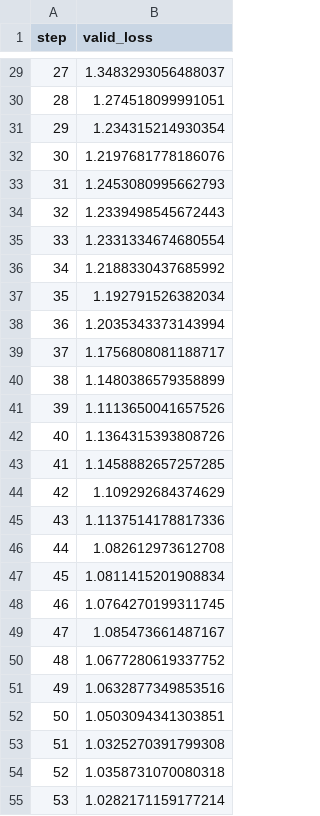
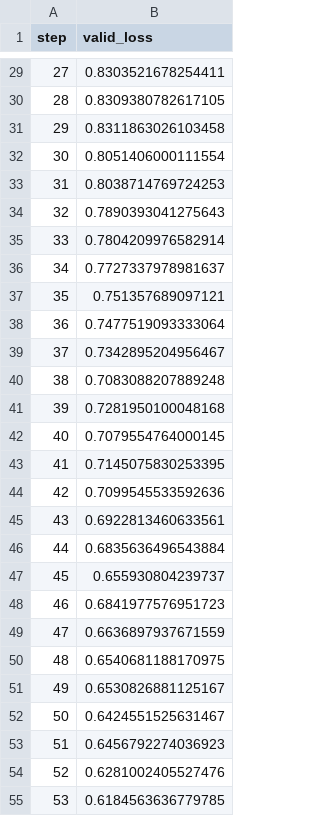
Before and after one commit to yana-tanch/fracture_recognition, a TSV file: dvclive/train/plots/metrics/valid_loss.tsv, drawn as a sheet; only a part is shown, gaps mark what is left out; the diff covers the shown part only.

```diff
--- a/dvclive/train/plots/metrics/valid_loss.tsv
+++ b/dvclive/train/plots/metrics/valid_loss.tsv
@@ -29,27 +29,27 @@ step	valid_loss
-27	1.3483293056488037
-28	1.274518099991051
-29	1.234315214930354
-30	1.2197681778186076
-31	1.2453080995662793
-32	1.2339498545672443
-33	1.2331334674680554
-34	1.2188330437685992
-35	1.192791526382034
-36	1.2035343373143994
-37	1.1756808081188717
-38	1.1480386579358899
-39	1.1113650041657526
-40	1.1364315393808726
-41	1.1458882657257285
-42	1.109292684374629
-43	1.1137514178817336
-44	1.082612973612708
-45	1.0811415201908834
-46	1.0764270199311745
-47	1.085473661487167
-48	1.0677280619337752
-49	1.0632877349853516
-50	1.0503094341303851
-51	1.0325270391799308
-52	1.0358731070080318
-53	1.0282171159177214
+27	0.8303521678254411
+28	0.8309380782617105
+29	0.8311863026103458
+30	0.8051406000111554
+31	0.8038714769724253
+32	0.7890393041275643
+33	0.7804209976582914
+34	0.7727337978981637
+35	0.751357689097121
+36	0.7477519093333064
+37	0.7342895204956467
+38	0.7083088207889248
+39	0.7281950100048168
+40	0.7079554764000145
+41	0.7145075830253395
+42	0.7099545533592636
+43	0.6922813460633561
+44	0.6835636496543884
+45	0.655930804239737
+46	0.6841977576951723
+47	0.6636897937671559
+48	0.6540681188170975
+49	0.6530826881125167
+50	0.6424551525631467
+51	0.6456792274036923
+52	0.6281002405527476
+53	0.6184563636779785
```
Also changed, not shown: 73 edited cells elsewhere in this file, dvclive/train/plots/metrics/train_loss.tsv, 8 other files.
